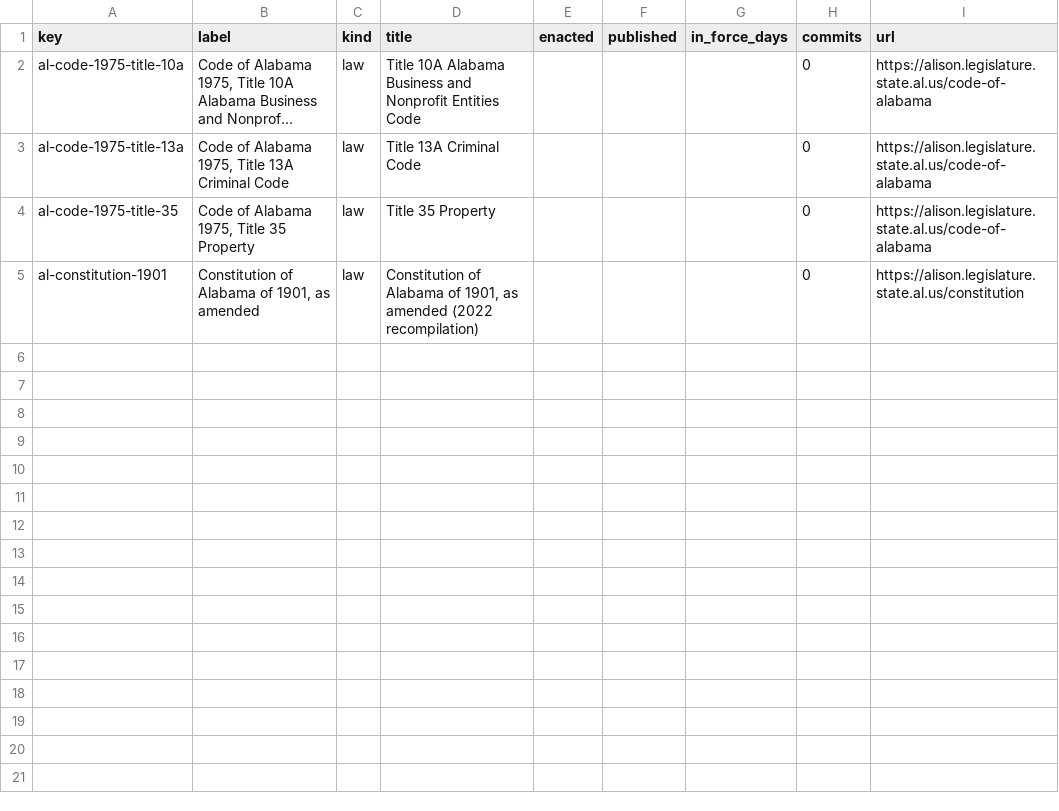
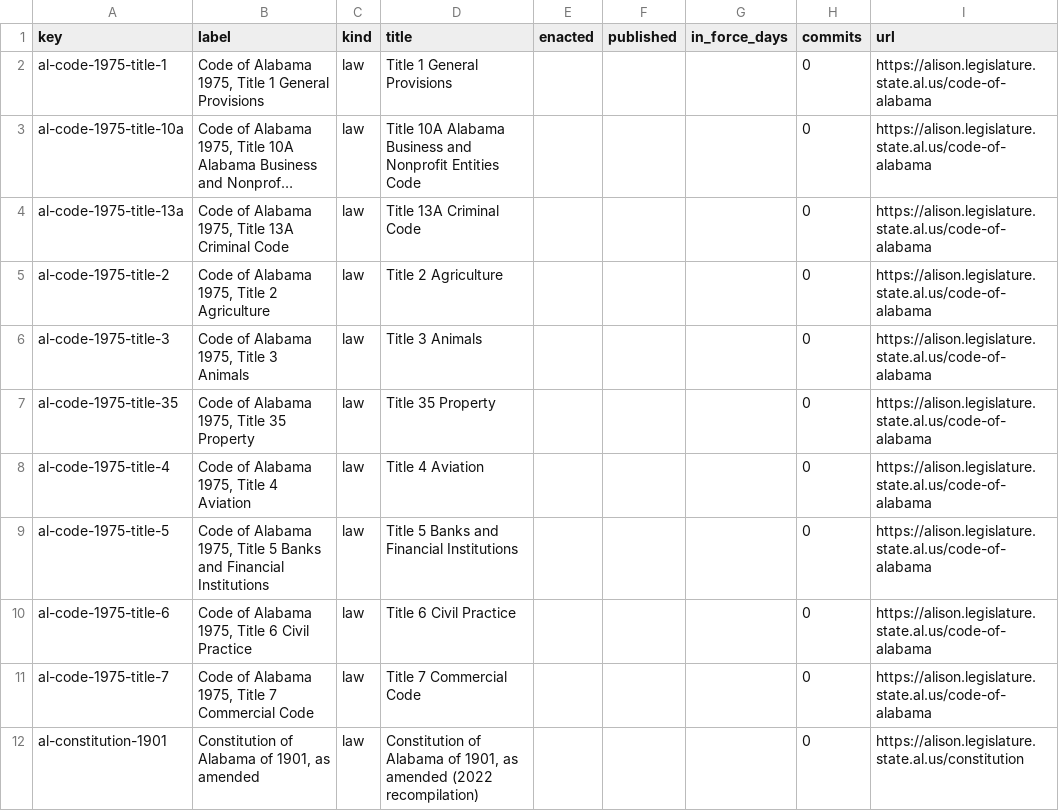
Before and after one commit to lexifina/united-states-alabama-law, a CSV file: data/laws.csv, drawn as a sheet; long unchanged cells end in …; the diff names each change by its address in the sheet, - before the commit and + after, or states it on an @@ line.

Commit message:
Documentation, tables, tools and REPRODUCE.md
Appended 7 commits to 9d0c183a13cf; corpus sha256 12d223d62271a7fb3da88c92c2dd8dcc2430ddd7770546a4b40612477573ec20, data retrieved 2026-11-03.

```diff
--- a/data/laws.csv
+++ b/data/laws.csv
+row 2: al-code-1975-title-1 | Code of Alabama 1975, Title 1 General Provisions | law | Title 1 General Provisions |  |  |  | 0 | https://alison.legislature.state.al.us/code-of-alabama
+row 5: al-code-1975-title-2 | Code of Alabama 1975, Title 2 Agriculture | law | Title 2 Agriculture |  |  |  | 0 | https://alison.legislature.state.al.us/code-of-alabama
+row 6: al-code-1975-title-3 | Code of Alabama 1975, Title 3 Animals | law | Title 3 Animals |  |  |  | 0 | https://alison.legislature.state.al.us/code-of-alabama
+row 8: al-code-1975-title-4 | Code of Alabama 1975, Title 4 Aviation | law | Title 4 Aviation |  |  |  | 0 | https://alison.legislature.state.al.us/code-of-alabama
+row 9: al-code-1975-title-5 | Code of Alabama 1975, Title 5 Banks and Financial Institutions | law | Title 5 Banks and Financial Institutions |  |  |  | 0 | https://alison.legislature.state.al.us/code-of-alabama
+row 10: al-code-1975-title-6 | Code of Alabama 1975, Title 6 Civil Practice | law | Title 6 Civil Practice |  |  |  | 0 | https://alison.legislature.state.al.us/code-of-alabama
+row 11: al-code-1975-title-7 | Code of Alabama 1975, Title 7 Commercial Code | law | Title 7 Commercial Code |  |  |  | 0 | https://alison.legislature.state.al.us/code-of-alabama
```
Also changed, not shown: 13 other files.
